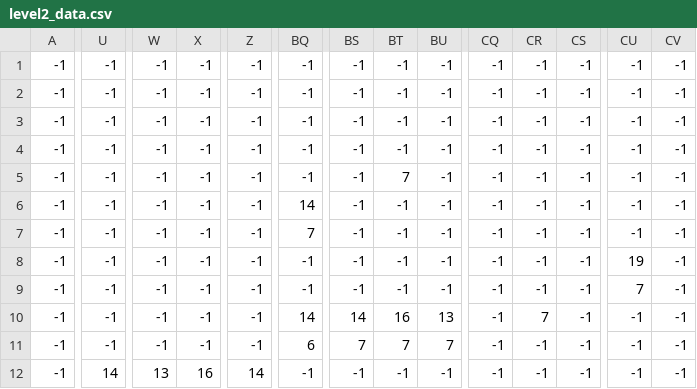
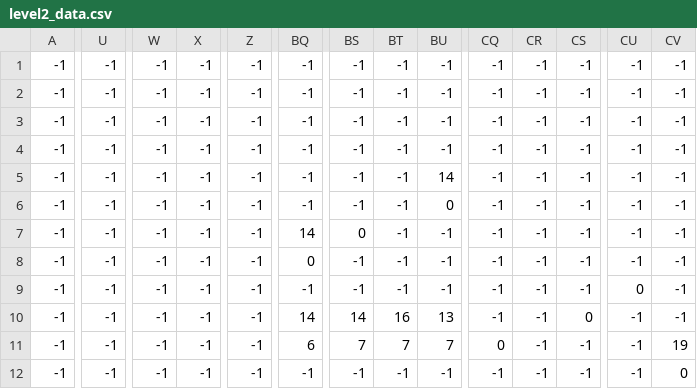
Before and after one commit to Honeyale96/Game-Projects, a CSV file: Copies/Shooter/level2_data.csv, drawn as a sheet; only a part is shown, gaps mark what is left out; the diff covers the shown part only; the diff names each change by its address in the sheet, - before the commit and + after, or states it on an @@ line.

```diff
--- a/Copies/Shooter/level2_data.csv
+++ b/Copies/Shooter/level2_data.csv
-BT5: 7
+BT5: -1
-BU5: -1
+BU5: 14
-BQ6: 14
+BQ6: -1
-BU6: -1
+BU6: 0
-BQ7: 7
+BQ7: 14
-BS7: -1
+BS7: 0
-BQ8: -1
+BQ8: 0
-CU8: 19
+CU8: -1
-CU9: 7
+CU9: 0
-CR10: 7
+CR10: -1
-CS10: -1
+CS10: 0
-CQ11: -1
+CQ11: 0
-CV11: -1
+CV11: 19
-U12: 14
+U12: -1
-W12: 13
+W12: -1
-X12: 16
+X12: -1
-Z12: 14
+Z12: -1
-CV12: -1
+CV12: 0
```
Also changed, not shown: 31 edited cells elsewhere in this file, Copies/Shooter/level1_data.csv, Copies/Shooter/level3_data.csv, 1 other file.
